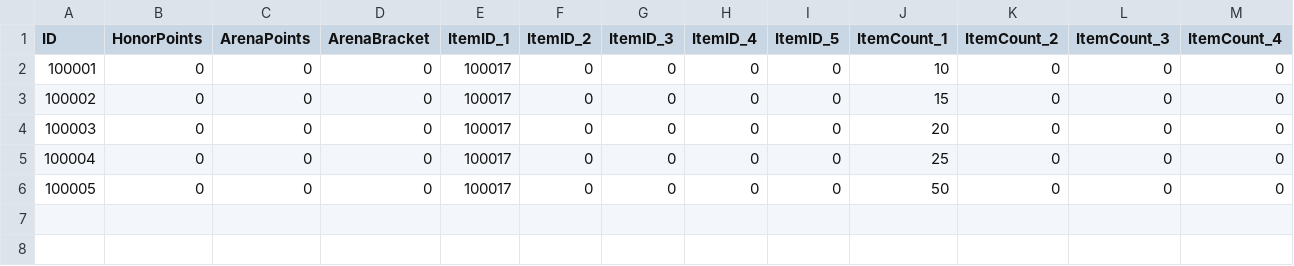
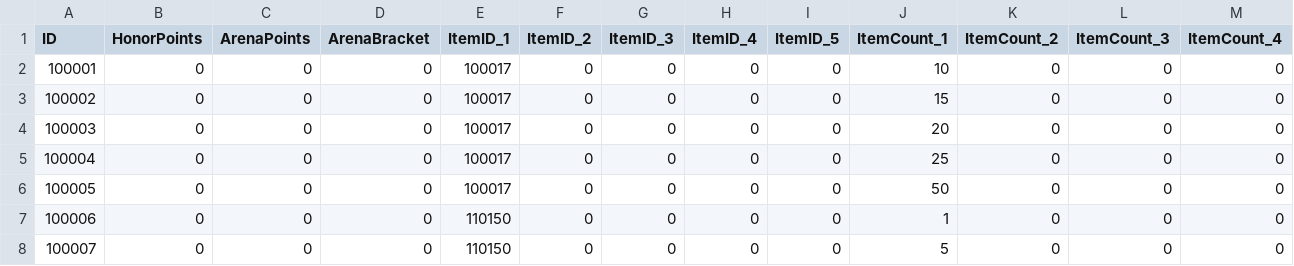
Before and after one commit to l-Vladislav/azerothcore-wotlk, a CSV file: .claude/dbc/ItemExtendedCost_custom.csv, drawn as a sheet; only a part is shown; rows hold the shown columns only; the diff names each change by its address in the sheet, - before the commit and + after, or states it on an @@ line.

```diff
--- a/.claude/dbc/ItemExtendedCost_custom.csv
+++ b/.claude/dbc/ItemExtendedCost_custom.csv
+row 7: 100006 | 0 | 0 | 0 | 110150 | 0 | 0 | 0 | 0 | 1 | 0 | 0 | 0
+row 8: 100007 | 0 | 0 | 0 | 110150 | 0 | 0 | 0 | 0 | 5 | 0 | 0 | 0
```
Also changed, not shown: 5 other files.
